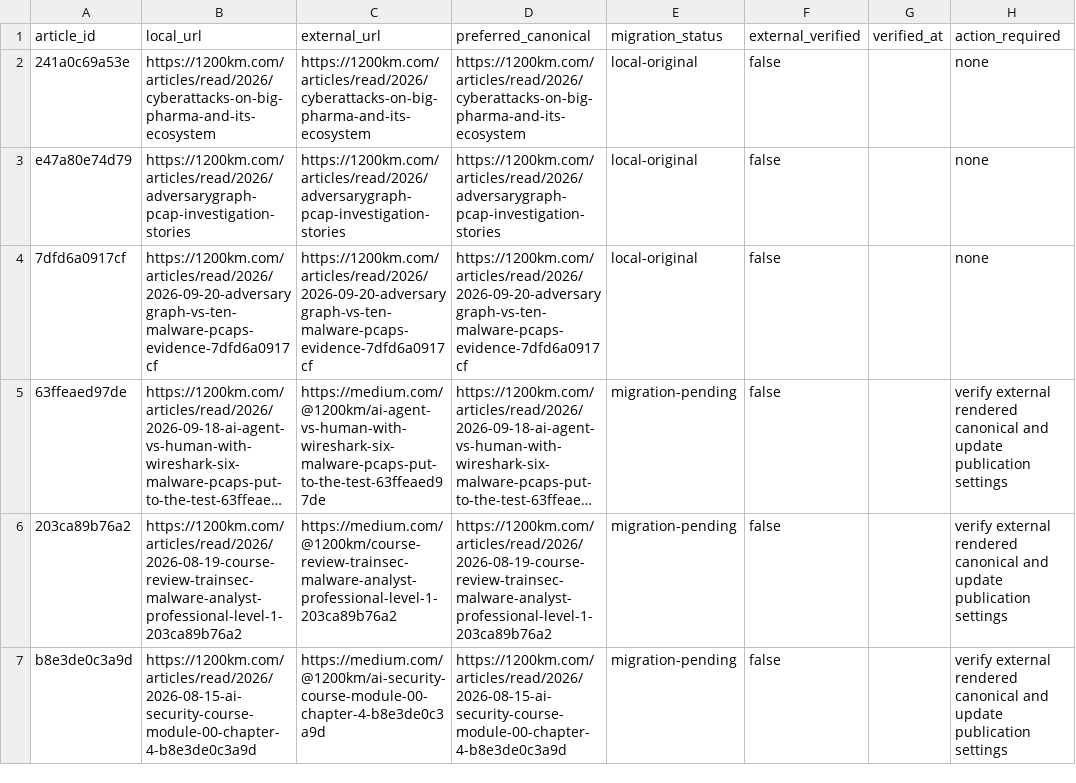
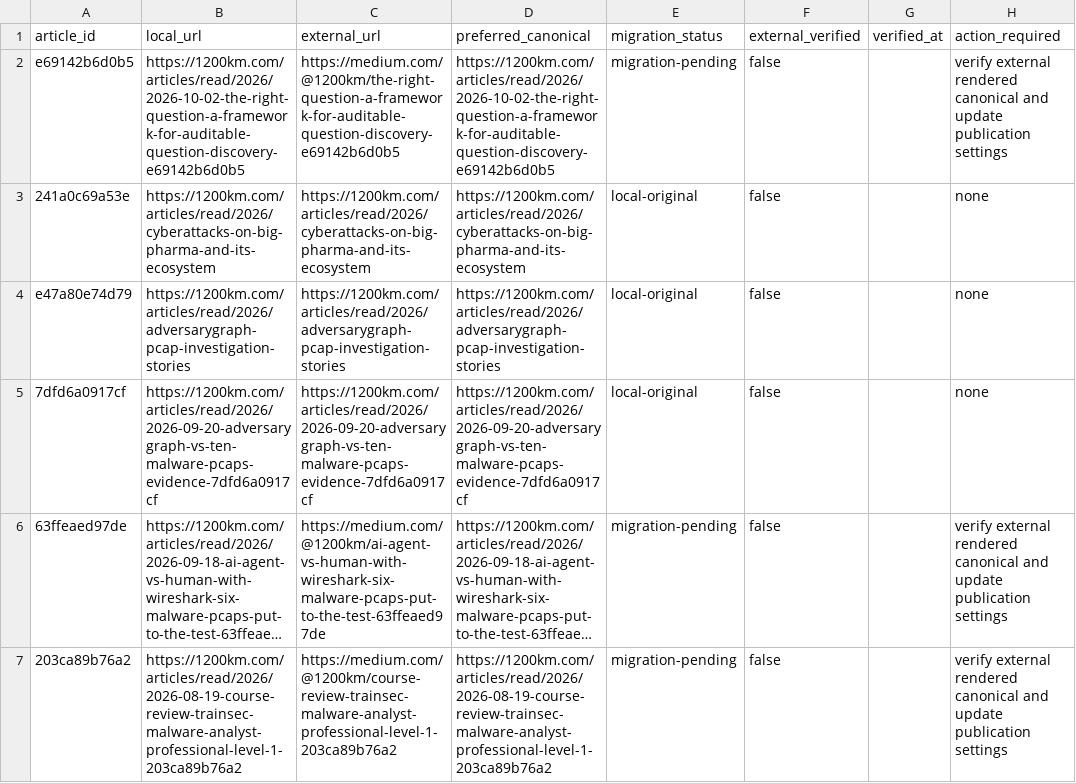
Before and after one commit to anpa1200/medium-blog-navigation, a CSV file: reports/article-canonical-migration.csv, drawn as a sheet; only a part is shown; the shorter side is filled out with more unchanged rows; long unchanged cells end in …; the diff names each change by its address in the sheet, - before the commit and + after, or states it on an @@ line.

Commit message:
Publish Right Question framework article

```diff
--- a/reports/article-canonical-migration.csv
+++ b/reports/article-canonical-migration.csv
+row 2: e69142b6d0b5 | https://1200km.com/articles/read/2026/2026-10-02-the-right-question-a-framework-for-auditable-question-discovery-e69142b6d0b5 | https://medium.com/@1200km/the-right-question-a-framework-for-auditable-question-discovery-e69142b6d0b5 | https://1200km.com/articles/read/2026/2026-10-02-the-right-question-a-framework-for-auditable-question-discovery-e69142b6d0b5 | migration-pending | false |  | verify external rendered canonical and update publication settings
```
Also changed, not shown: 6 other files.
